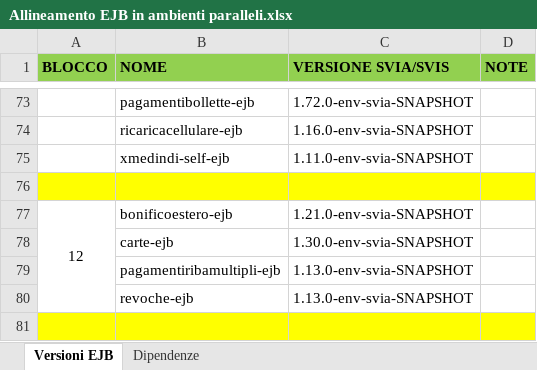
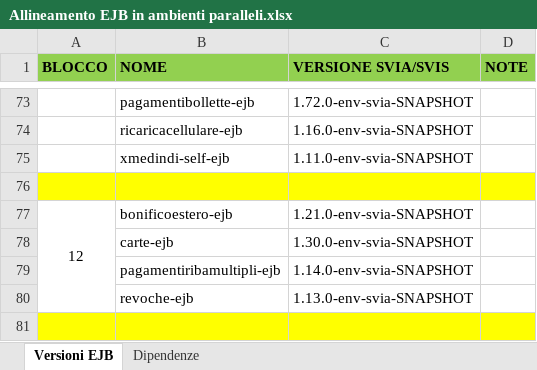
Before and after one commit to EdoardoBaral/SoftwareAllineamenti, an Excel workbook: src/main/resources/excelutils/Allineamento EJB in ambienti paralleli.xlsx, sheet Versioni EJB, drawn as a sheet; only a part is shown, gaps mark what is left out; values as stored, in another font and other column widths than the file's, no borders; the diff covers the shown part only; the diff names each change by its address in the sheet, - before the commit and + after, or states it on an @@ line.

Commit message:
Aggiornamento file supporto per allineamento di env/svia

```diff
--- a/src/main/resources/excelutils/Allineamento EJB in ambienti paralleli.xlsx (sheet Versioni EJB)
+++ b/src/main/resources/excelutils/Allineamento EJB in ambienti paralleli.xlsx (sheet Versioni EJB)
-C79 (VERSIONE SVIA/SVIS): 1.13.0-env-svia-SNAPSHOT
+C79 (VERSIONE SVIA/SVIS): 1.14.0-env-svia-SNAPSHOT
```
Also changed, not shown: 7 edited cells elsewhere in this sheet, sheet Dipendenze, hidden cells, 1 other file.
